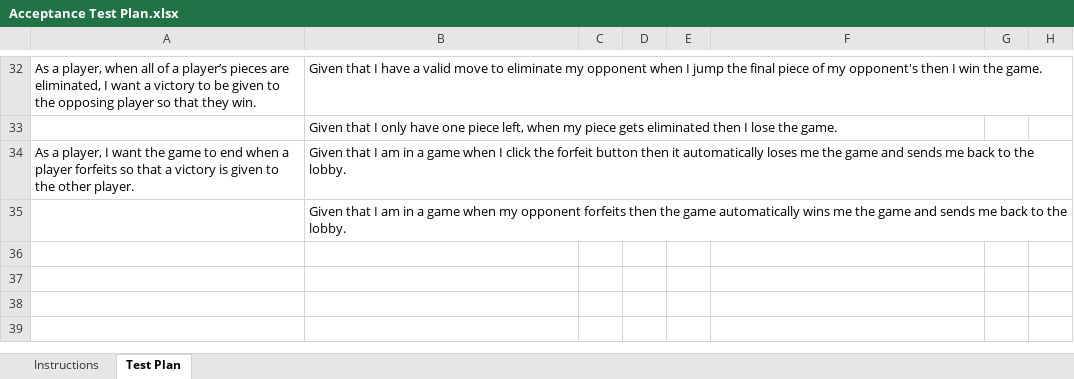
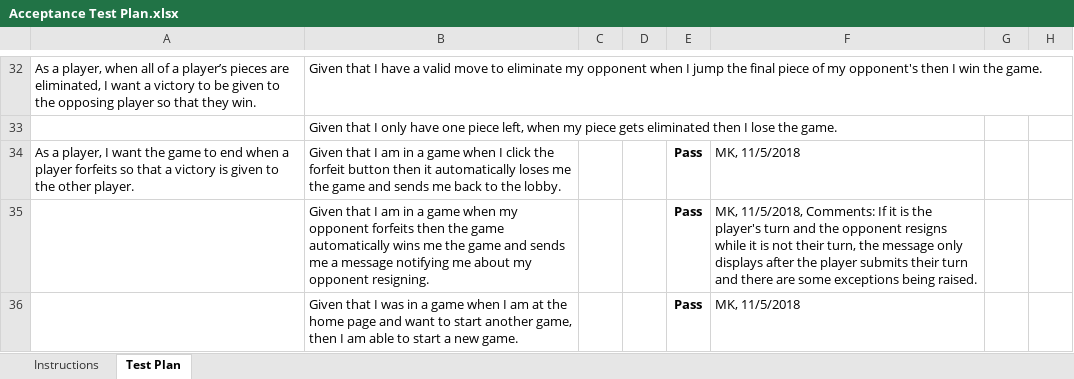
Before and after one commit to HershNagpal/webcheckers, an Excel workbook: etc/Acceptance Test Plan.xlsx, sheet Test Plan, drawn as a sheet; only a part is shown, gaps mark what is left out; values as stored, in another font and other column widths than the file's, no borders; conditional formats not drawn; removed rows and columns are numbered as before the commit, all else as after; the diff names each change by its address in the sheet, - before the commit and + after, or states it on an @@ line.

Commit message:
Updated acceptance test plan

```diff
--- a/etc/Acceptance Test Plan.xlsx (sheet Test Plan)
+++ b/etc/Acceptance Test Plan.xlsx (sheet Test Plan)
-E34: (empty)
+E34: Pass
-F34: (empty)
+F34: MK, 11/5/2018
-row 35:  | Given that I am in a game when my opponent forfeits then the game automatically wins me the game and sends me back to the lobby.
+row 35:  | Given that I am in a game when my opponent forfeits then the game automatically wins me the game and sends me a message notifying me about my opponent resigning. |  |  | Pass | MK, 11/5/2018, Comments: If it is the player's turn and the opponent resigns while it is not their turn, the message only displays after the player submits their turn and there are some exceptions being raised.
+row 36:  | Given that I was in a game when I am at the home page and want to start another game, then I am able to start a new game. |  |  | Pass | MK, 11/5/2018
```
Also changed, not shown: 1 other file.
